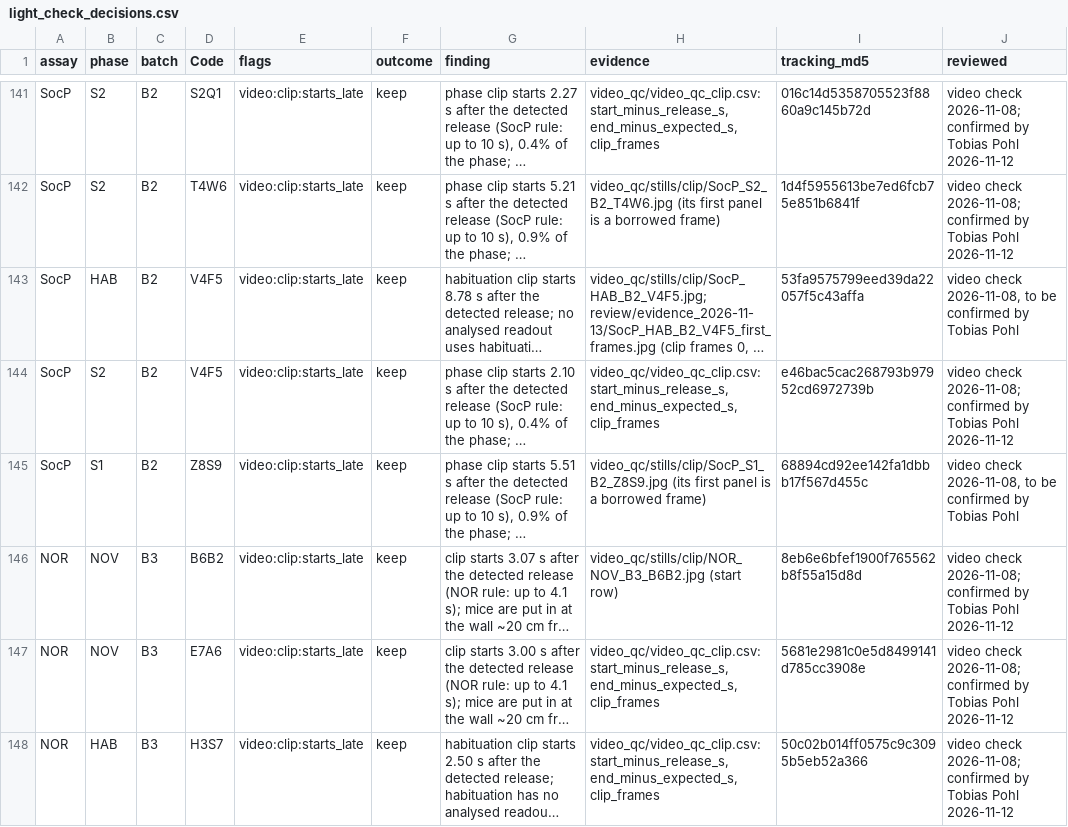
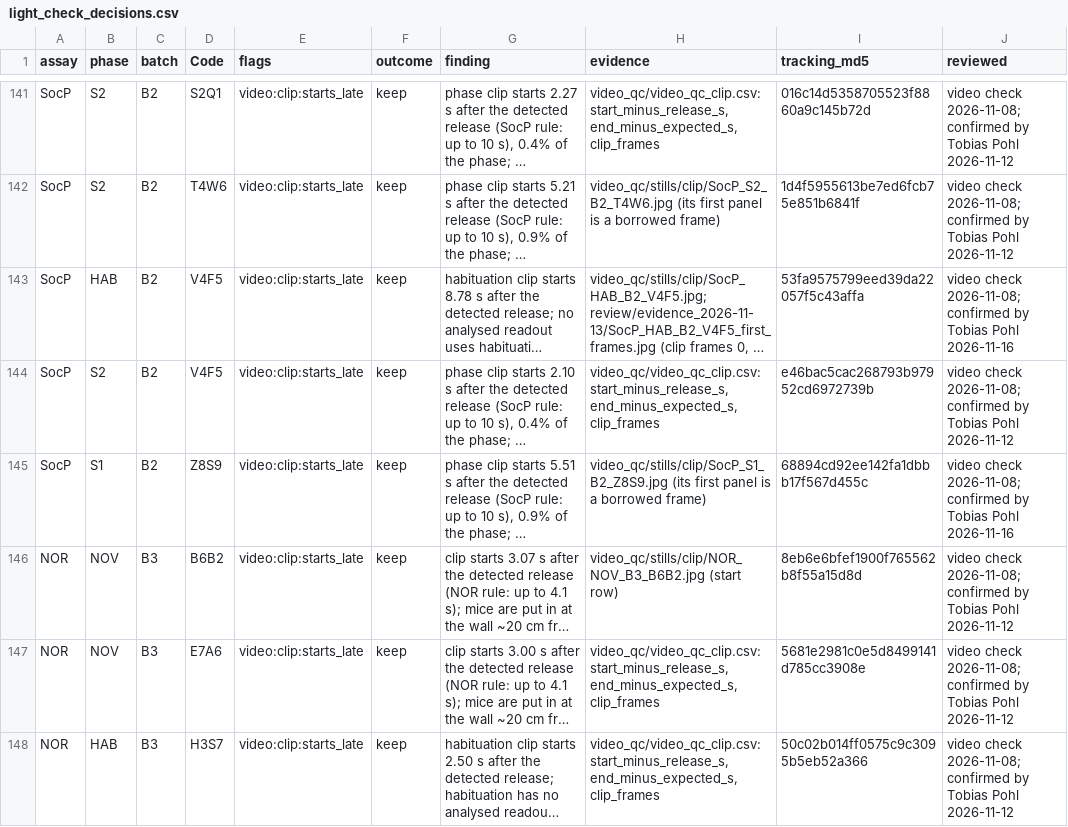
Before and after one commit to topohl/SLEAPanalyzer, a CSV file: validation/exp9_boris/config/light_check_decisions.csv, drawn as a sheet; only a part is shown, gaps mark what is left out; long unchanged cells end in …; the diff covers the shown part only; the diff names each change by its address in the sheet, - before the commit and + after, or states it on an @@ line.

Commit message:
Record Tobias's confirmation of the remaining 56 light-check decisions
He confirmed all of them on 2026-11-16: the releases not seen, body-point
slips, late starts and the other keep decisions, the open-field part-minute
fix and T2H7's outlier. Every light-check decision is now his.

```diff
--- a/validation/exp9_boris/config/light_check_decisions.csv
+++ b/validation/exp9_boris/config/light_check_decisions.csv
-J143 (reviewed): video check 2026-11-08, to be confirmed by Tobias Pohl
+J143 (reviewed): video check 2026-11-08; confirmed by Tobias Pohl 2026-11-16
-J145 (reviewed): video check 2026-11-08, to be confirmed by Tobias Pohl
+J145 (reviewed): video check 2026-11-08; confirmed by Tobias Pohl 2026-11-16
```
Also changed, not shown: 54 edited cells elsewhere in this file.
